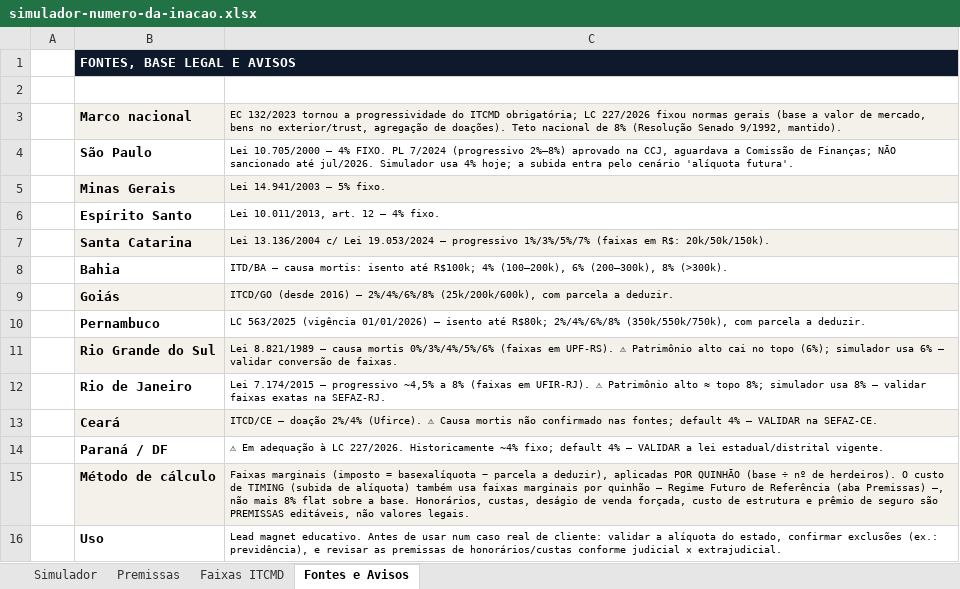
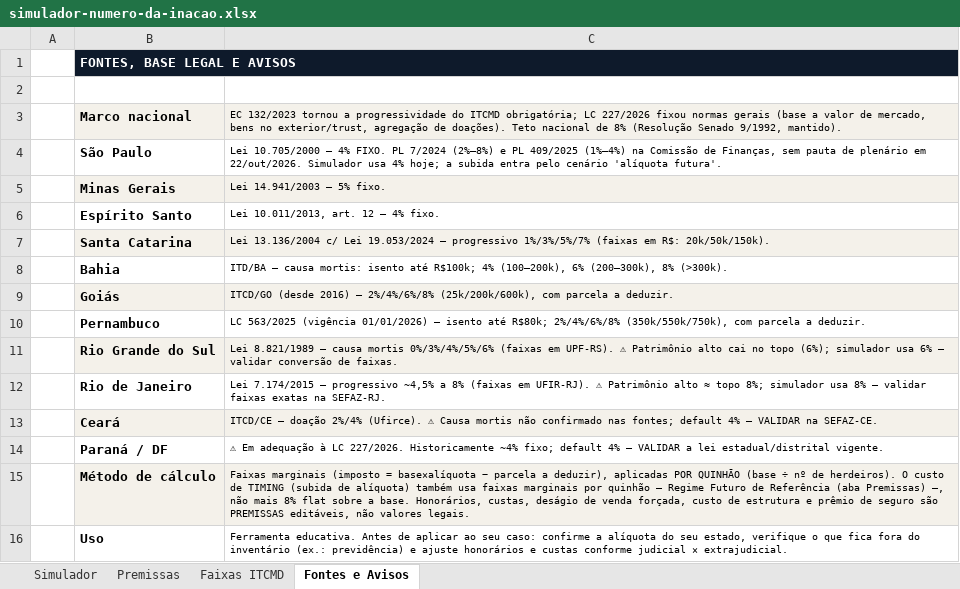
Before and after one commit to mssica-a11y/marcelosiqueiracfp-site, an Excel workbook: ferramentas/simulador-numero-da-inacao.xlsx, sheet Fontes e Avisos, drawn as a sheet; values as stored, in another font and other column widths than the file's, no borders; the diff names each change by its address in the sheet, - before the commit and + after, or states it on an @@ line.

```diff
--- a/ferramentas/simulador-numero-da-inacao.xlsx (sheet Fontes e Avisos)
+++ b/ferramentas/simulador-numero-da-inacao.xlsx (sheet Fontes e Avisos)
-C4: …PL 7/2024 (progressivo 2%–8%) aprovado na CCJ, aguardava a Comissão de Finanças; NÃO sancionado até jul/2026. Simulador usa…
+C4: …PL 7/2024 (2%–8%) e PL 409/2025 (1%–4%) na Comissão de Finanças, sem pauta de plenário em 22/out/2026. Simulador usa…
-C16: Lead magnet educativo. Antes de usar num caso real de cliente: validar a alíquota do estado, confirmar exclusões (ex.: previdência), e revisar as premissas de honorários/custas conforme judicial…
+C16: Ferramenta educativa. Antes de aplicar ao seu caso: confirme a alíquota do seu estado, verifique o que fica fora do inventário (ex.: previdência) e ajuste honorários e custas conforme judicial…
```
Also changed, not shown: sheet Simulador, sheet Faixas ITCMD.
